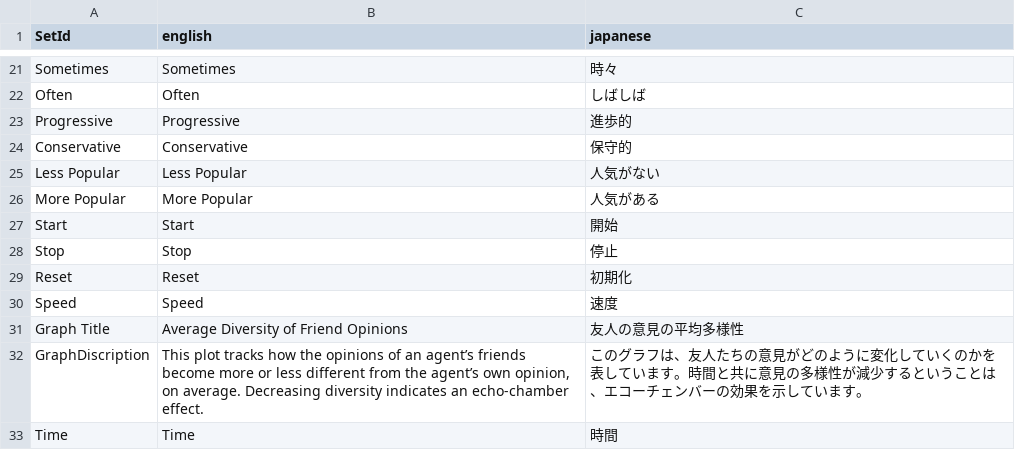
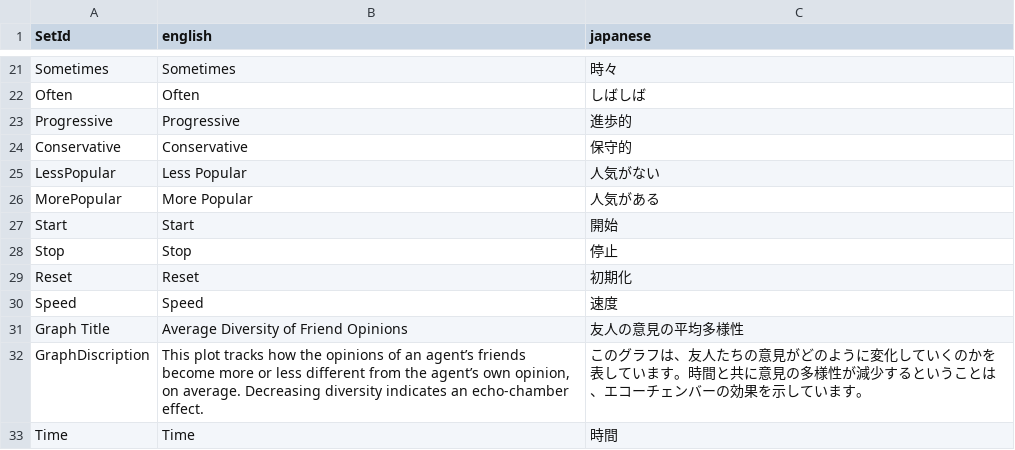
Before and after one commit to haoopeng/echo, a CSV file: language/language.csv, drawn as a sheet; only a part is shown, gaps mark what is left out.

Commit message:
modefied language csv file

```diff
--- a/language/language.csv
+++ b/language/language.csv
@@ -24,4 +24,4 @@ Progressive,Progressive,進歩的
 Conservative,Conservative,保守的
-Less Popular,Less Popular,人気がない
-More Popular,More Popular,人気がある
+LessPopular,Less Popular,人気がない
+MorePopular,More Popular,人気がある
 Start,Start,開始
```
Also changed, not shown: 2 other files.
